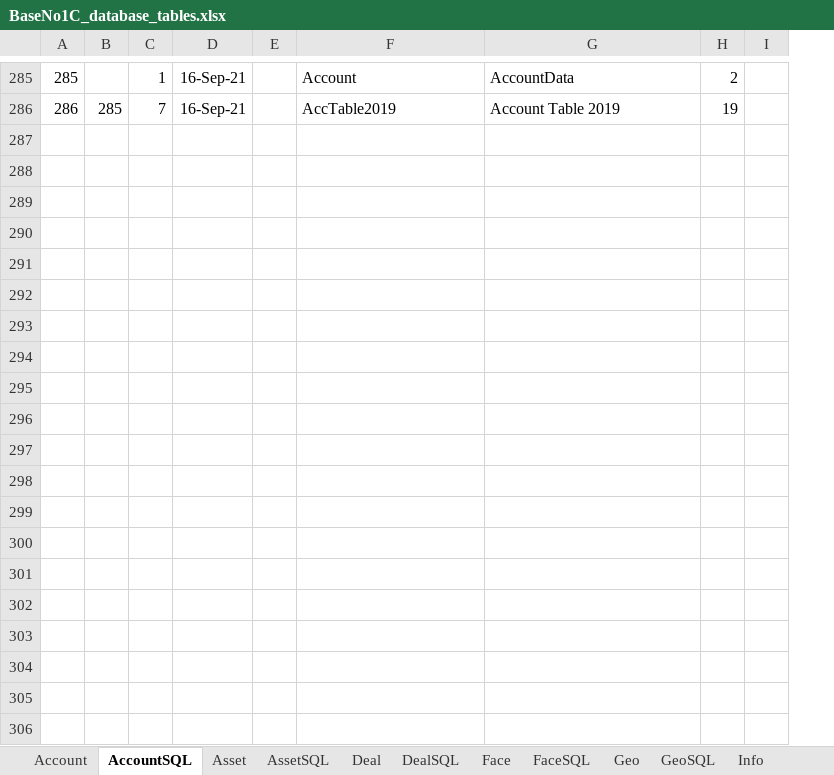
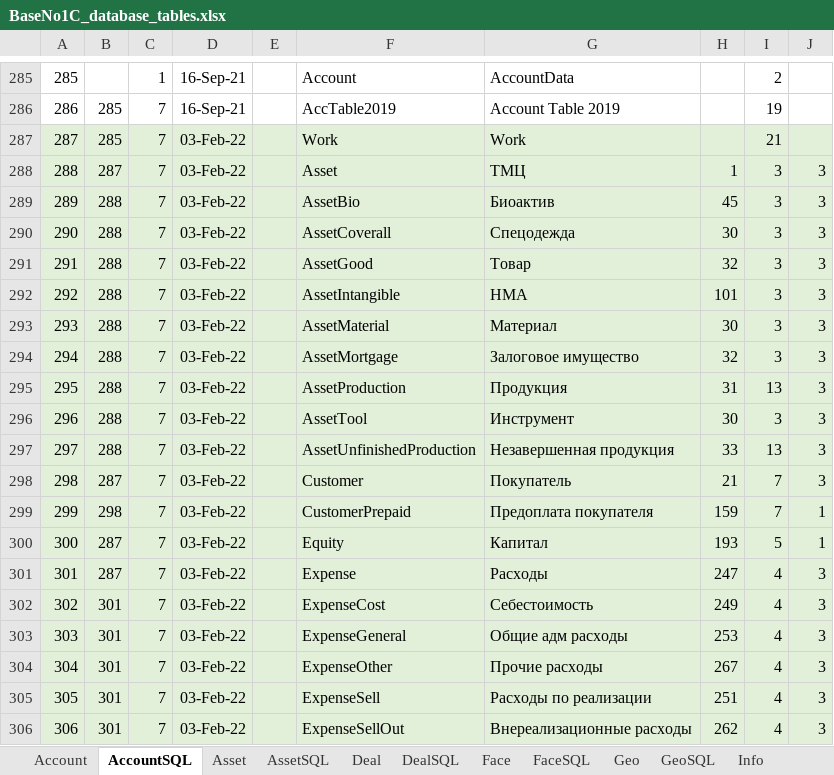
Before and after one commit to KursakovSA/AccBase, an Excel workbook: BaseNo1C_database_tables.xlsx, sheet AccountSQL, drawn as a sheet; only a part is shown, gaps mark what is left out; values as stored, in another font and other column widths than the file's, no borders; the diff covers the shown part only; the diff names each change by its address in the sheet, - before the commit and + after, or states it on an @@ line.

```diff
--- a/BaseNo1C_database_tables.xlsx (sheet AccountSQL)
+++ b/BaseNo1C_database_tables.xlsx (sheet AccountSQL)
+column H, empty
+row 287: 287 | 285 | 7 | 03-Feb-22 |  | Work | Work |  | 21
+row 288: 288 | 287 | 7 | 03-Feb-22 |  | Asset | ТМЦ | 1 | 3 | 3
+row 289: 289 | 288 | 7 | 03-Feb-22 |  | AssetBio | Биоактив | 45 | 3 | 3
+row 290: 290 | 288 | 7 | 03-Feb-22 |  | AssetCoverall | Спецодежда | 30 | 3 | 3
+row 291: 291 | 288 | 7 | 03-Feb-22 |  | AssetGood | Товар | 32 | 3 | 3
+row 292: 292 | 288 | 7 | 03-Feb-22 |  | AssetIntangible | НМА | 101 | 3 | 3
+row 293: 293 | 288 | 7 | 03-Feb-22 |  | AssetMaterial | Материал | 30 | 3 | 3
+row 294: 294 | 288 | 7 | 03-Feb-22 |  | AssetMortgage | Залоговое имущество | 32 | 3 | 3
+row 295: 295 | 288 | 7 | 03-Feb-22 |  | AssetProduction | Продукция | 31 | 13 | 3
+row 296: 296 | 288 | 7 | 03-Feb-22 |  | AssetTool | Инструмент | 30 | 3 | 3
+row 297: 297 | 288 | 7 | 03-Feb-22 |  | AssetUnfinishedProduction | Незавершенная продукция | 33 | 13 | 3
+row 298: 298 | 287 | 7 | 03-Feb-22 |  | Customer | Покупатель | 21 | 7 | 3
+row 299: 299 | 298 | 7 | 03-Feb-22 |  | CustomerPrepaid | Предоплата покупателя | 159 | 7 | 1
+row 300: 300 | 287 | 7 | 03-Feb-22 |  | Equity | Капитал | 193 | 5 | 1
+row 301: 301 | 287 | 7 | 03-Feb-22 |  | Expense | Расходы | 247 | 4 | 3
+row 302: 302 | 301 | 7 | 03-Feb-22 |  | ExpenseCost | Себестоимость | 249 | 4 | 3
+row 303: 303 | 301 | 7 | 03-Feb-22 |  | ExpenseGeneral | Общие адм расходы | 253 | 4 | 3
+row 304: 304 | 301 | 7 | 03-Feb-22 |  | ExpenseOther | Прочие расходы | 267 | 4 | 3
+row 305: 305 | 301 | 7 | 03-Feb-22 |  | ExpenseSell | Расходы по реализации | 251 | 4 | 3
+row 306: 306 | 301 | 7 | 03-Feb-22 |  | ExpenseSellOut | Внереализационные расходы | 262 | 4 | 3
```
Also changed, not shown: 40 added rows elsewhere in this sheet, sheet Account, sheet Process, sheet ProcessSQL, sheet Unit, sheet UnitSQL, sheet Face, 22 more sheets.
